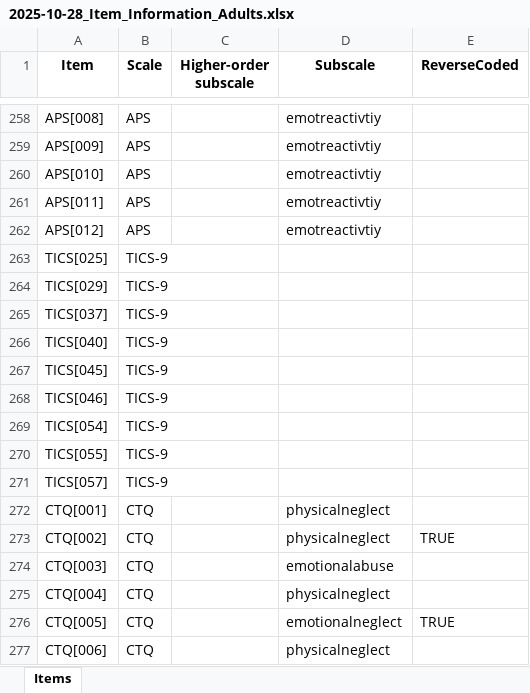
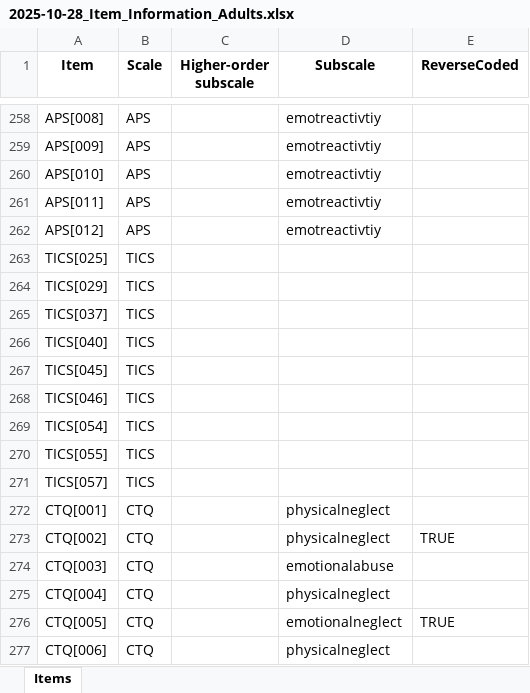
Before and after one commit to SaWilk/Clinical_Backbone_RU5389, an Excel workbook: information/2025-10-28_Item_Information_Adults.xlsx, sheet Items, drawn as a sheet; only a part is shown, gaps mark what is left out; values as stored, in another font and other column widths than the file's, no borders; the diff names each change by its address in the sheet, - before the commit and + after, or states it on an @@ line.

```diff
--- a/information/2025-10-28_Item_Information_Adults.xlsx (sheet Items)
+++ b/information/2025-10-28_Item_Information_Adults.xlsx (sheet Items)
-B263:B271 (Scale): TICS-9
+B263:B271 (Scale): TICS
```
Also changed, not shown: information/2025-10-28_Scoring.xlsx, 6 other files.
